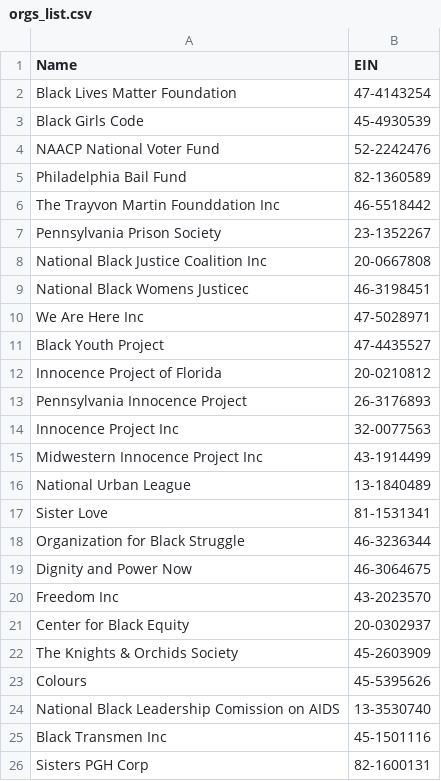
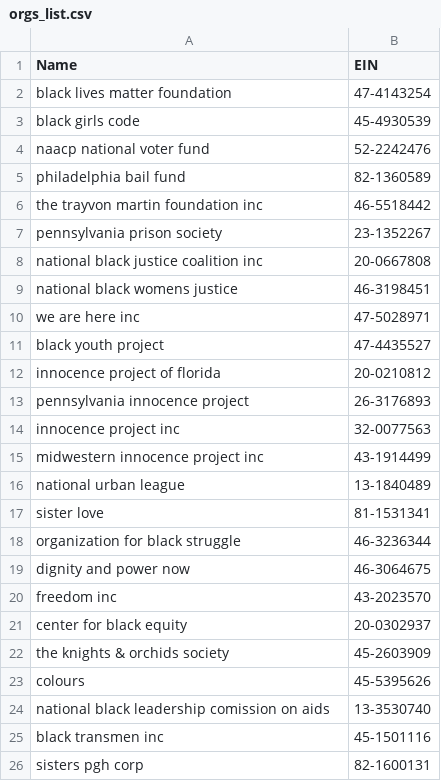
Before and after one commit to snetters/Bootcamp-Team-3, a CSV file: web-app-project/orgs_list.csv, drawn as a sheet.

```diff
--- a/web-app-project/orgs_list.csv
+++ b/web-app-project/orgs_list.csv
@@ -1,26 +1,26 @@
 Name,EIN
-Black Lives Matter Foundation,47-4143254
-Black Girls Code,45-4930539
-NAACP National Voter Fund,52-2242476
-Philadelphia Bail Fund,82-1360589
-The Trayvon Martin Founddation Inc,46-5518442
-Pennsylvania Prison Society,23-1352267
-National Black Justice Coalition Inc,20-0667808
-National Black Womens Justicec,46-3198451
-We Are Here Inc,47-5028971
-Black Youth Project,47-4435527
-Innocence Project of Florida,20-0210812
-Pennsylvania Innocence Project,26-3176893
-Innocence Project Inc,32-0077563
-Midwestern Innocence Project Inc,43-1914499
-National Urban League,13-1840489
-Sister Love,81-1531341
-Organization for Black Struggle,46-3236344
-Dignity and Power Now,46-3064675
-Freedom Inc,43-2023570
-Center for Black Equity,20-0302937
-The Knights & Orchids Society,45-2603909
-Colours,45-5395626
-National Black Leadership Comission on AIDS,13-3530740
-Black Transmen Inc,45-1501116
-Sisters PGH Corp,82-1600131
+black lives matter foundation,47-4143254
+black girls code,45-4930539
+naacp national voter fund,52-2242476
+philadelphia bail fund,82-1360589
+the trayvon martin foundation inc,46-5518442
+pennsylvania prison society,23-1352267
+national black justice coalition inc,20-0667808
+national black womens justice,46-3198451
+we are here inc,47-5028971
+black youth project,47-4435527
+innocence project of florida,20-0210812
+pennsylvania innocence project,26-3176893
+innocence project inc,32-0077563
+midwestern innocence project inc,43-1914499
+national urban league,13-1840489
+sister love,81-1531341
+organization for black struggle,46-3236344
+dignity and power now,46-3064675
+freedom inc,43-2023570
+center for black equity,20-0302937
+the knights & orchids society,45-2603909
+colours,45-5395626
+national black leadership comission on aids,13-3530740
+black transmen inc,45-1501116
+sisters pgh corp,82-1600131
```
Also changed, not shown: 4 other files.
